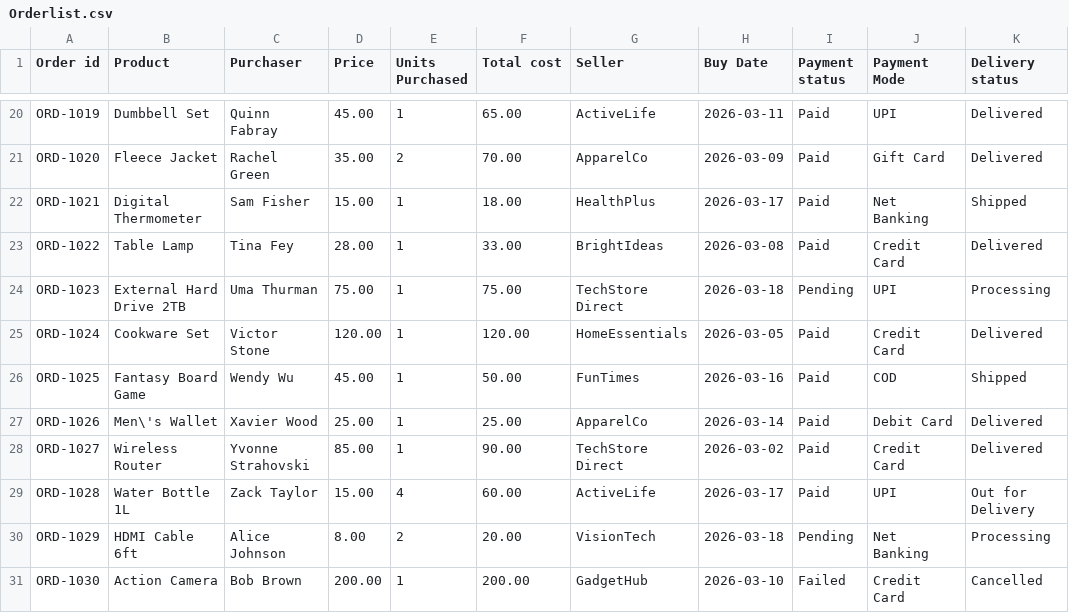
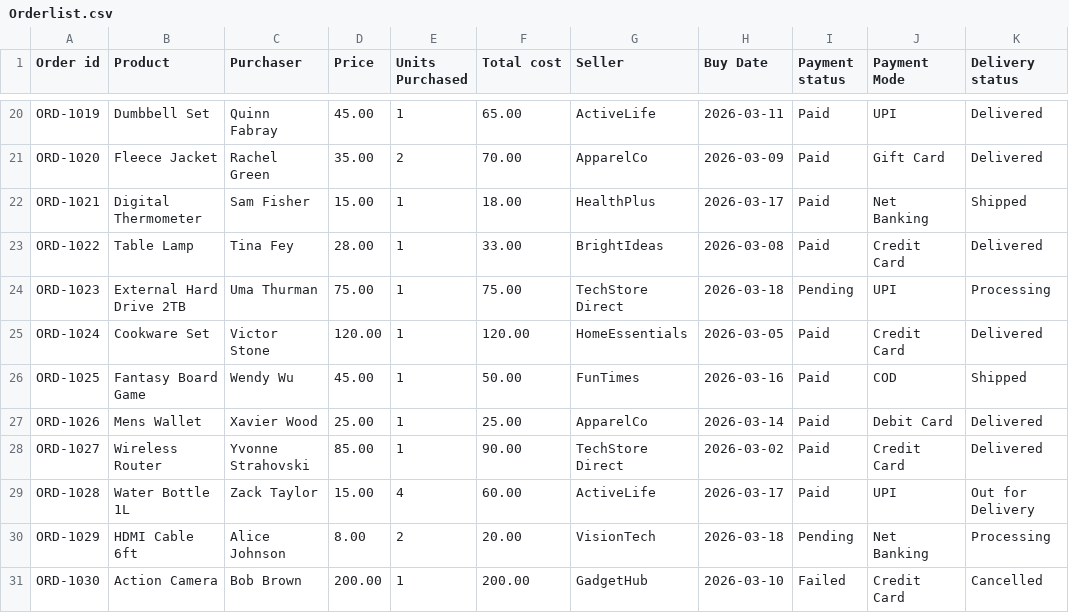
Before and after one commit to DeveloperVishal004/shopNow-voice-agent, a CSV file: data/Orderlist.csv, drawn as a sheet; only a part is shown, gaps mark what is left out; the diff names each change by its address in the sheet, - before the commit and + after, or states it on an @@ line.

```diff
--- a/data/Orderlist.csv
+++ b/data/Orderlist.csv
-B27 (Product): Men\'s Wallet
+B27 (Product): Mens Wallet
```
Also changed, not shown: 12 other files.
